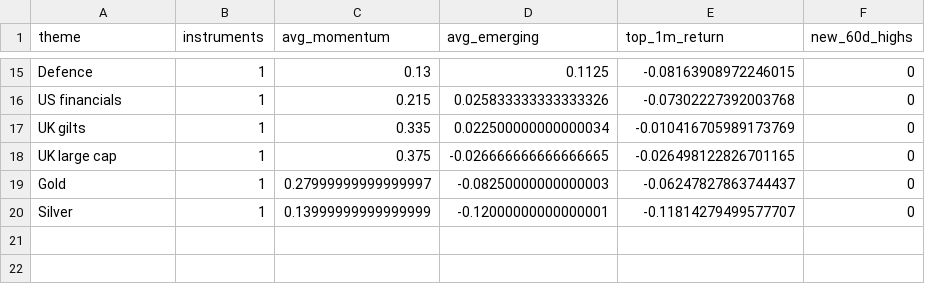
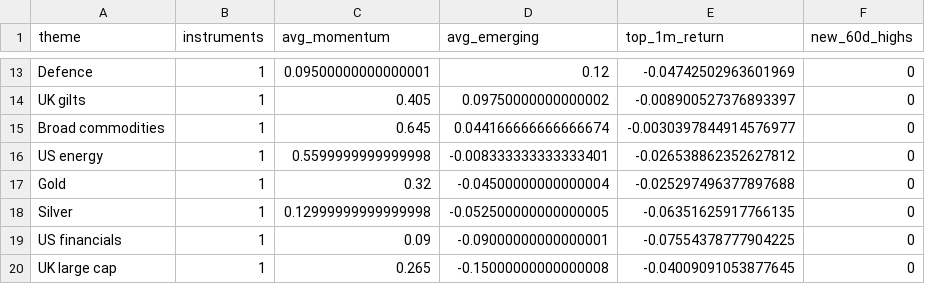
Before and after one commit to MHarvz-Moose/T212_Dashboard, a CSV file: reports/outputs/latest_daily_themes.csv, drawn as a sheet; only a part is shown, gaps mark what is left out; removed rows and columns are numbered as before the commit, all else as after; the diff covers the shown part only; the diff names each change by its address in the sheet, - before the commit and + after, or states it on an @@ line.

```diff
--- a/reports/outputs/latest_daily_themes.csv
+++ b/reports/outputs/latest_daily_themes.csv
-C13 (avg_momentum): 0.13
+C13 (avg_momentum): 0.09500000000000001
-D13 (avg_emerging): 0.1125
+D13 (avg_emerging): 0.12
-E13 (top_1m_return): -0.08163908972246015
+E13 (top_1m_return): -0.04742502963601969
-row 16: US financials | 1 | 0.215 | 0.025833333333333326 | -0.07302227392003768 | 0
-C14 (avg_momentum): 0.335
+C14 (avg_momentum): 0.405
-D14 (avg_emerging): 0.022500000000000034
+D14 (avg_emerging): 0.09750000000000002
-E14 (top_1m_return): -0.010416705989173769
+E14 (top_1m_return): -0.008900527376893397
-row 18: UK large cap | 1 | 0.375 | -0.026666666666666665 | -0.026498122826701165 | 0
+row 15: Broad commodities | 1 | 0.645 | 0.044166666666666674 | -0.0030397844914576977 | 0
+row 16: US energy | 1 | 0.5599999999999998 | -0.008333333333333401 | -0.026538862352627812 | 0
-C17 (avg_momentum): 0.27999999999999997
+C17 (avg_momentum): 0.32
-D17 (avg_emerging): -0.08250000000000003
+D17 (avg_emerging): -0.04500000000000004
-E17 (top_1m_return): -0.06247827863744437
+E17 (top_1m_return): -0.025297496377897688
-C18 (avg_momentum): 0.13999999999999999
+C18 (avg_momentum): 0.12999999999999998
-D18 (avg_emerging): -0.12000000000000001
+D18 (avg_emerging): -0.052500000000000005
-E18 (top_1m_return): -0.11814279499577707
+E18 (top_1m_return): -0.06351625917766135
+row 19: US financials | 1 | 0.09 | -0.09000000000000001 | -0.07554378777904225 | 0
+row 20: UK large cap | 1 | 0.265 | -0.15000000000000008 | -0.04009091053877645 | 0
```
Also changed, not shown: 5 added rows, 7 removed rows and 18 edited cells elsewhere in this file, data/price_cache/prices_yfinance.csv, reports/outputs/latest_daily_signals.csv, 1 other file.
